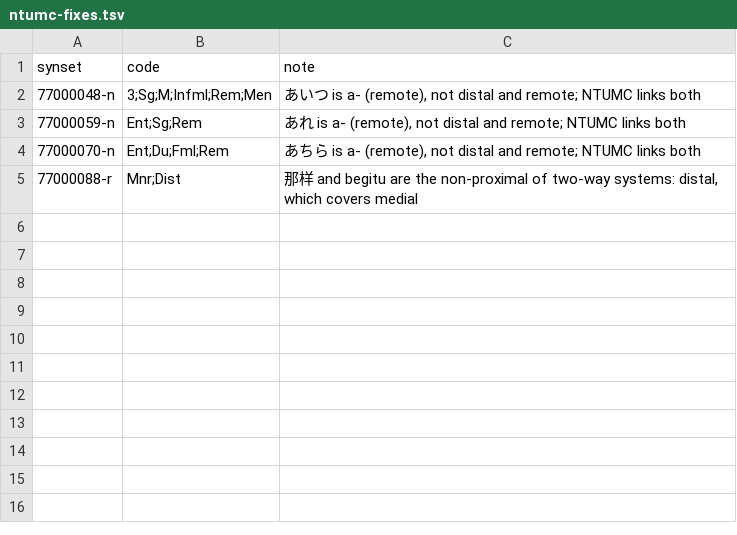
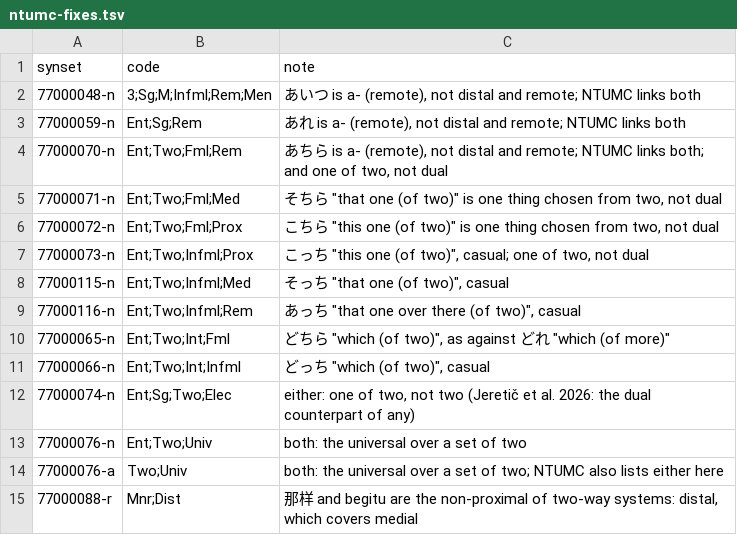
Before and after one commit to omwn/omw-pronoun, a TSV file: data/ntumc-fixes.tsv, drawn as a sheet.

```diff
--- a/data/ntumc-fixes.tsv
+++ b/data/ntumc-fixes.tsv
@@ -3,3 +3,13 @@ synset	code	note
 77000059-n	Ent;Sg;Rem	あれ is a- (remote), not distal and remote; NTUMC links both
-77000070-n	Ent;Du;Fml;Rem	あちら is a- (remote), not distal and remote; NTUMC links both
+77000070-n	Ent;Two;Fml;Rem	あちら is a- (remote), not distal and remote; NTUMC links both; and one of two, not dual
+77000071-n	Ent;Two;Fml;Med	そちら "that one (of two)" is one thing chosen from two, not dual
+77000072-n	Ent;Two;Fml;Prox	こちら "this one (of two)" is one thing chosen from two, not dual
+77000073-n	Ent;Two;Infml;Prox	こっち "this one (of two)", casual; one of two, not dual
+77000115-n	Ent;Two;Infml;Med	そっち "that one (of two)", casual
+77000116-n	Ent;Two;Infml;Rem	あっち "that one over there (of two)", casual
+77000065-n	Ent;Two;Int;Fml	どちら "which (of two)", as against どれ "which (of more)"
+77000066-n	Ent;Two;Int;Infml	どっち "which (of two)", casual
+77000074-n	Ent;Sg;Two;Elec	either: one of two, not two (Jeretič et al. 2026: the dual counterpart of any)
+77000076-n	Ent;Two;Univ	both: the universal over a set of two
+77000076-a	Two;Univ	both: the universal over a set of two; NTUMC also lists either here
 77000088-r	Mnr;Dist	那样 and begitu are the non-proximal of two-way systems: distal, which covers medial
```
Also changed, not shown: data/concepts.tsv, data/features.tsv, 13 other files.
